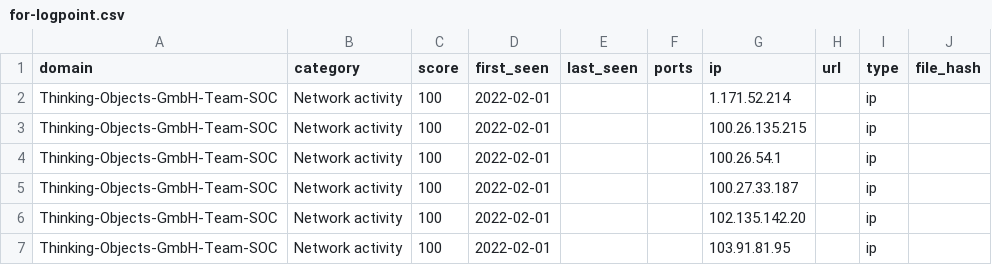
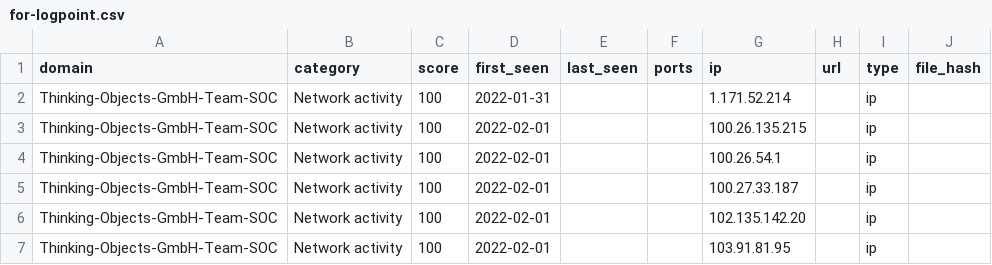
Before and after one commit to Thinking-Objects-GmbH-Team-SOC/ioc, a CSV file: for-logpoint.csv, drawn as a sheet; only a part is shown.

```diff
--- a/for-logpoint.csv
+++ b/for-logpoint.csv
@@ -1,3 +1,3 @@
 domain,category,score,first_seen,last_seen,ports,ip,url,type,file_hash
-Thinking-Objects-GmbH-Team-SOC,Network activity,100,2022-02-01,,,1.171.52.214,,ip,
+Thinking-Objects-GmbH-Team-SOC,Network activity,100,2022-01-31,,,1.171.52.214,,ip,
 Thinking-Objects-GmbH-Team-SOC,Network activity,100,2022-02-01,,,100.26.135.215,,ip,
```
